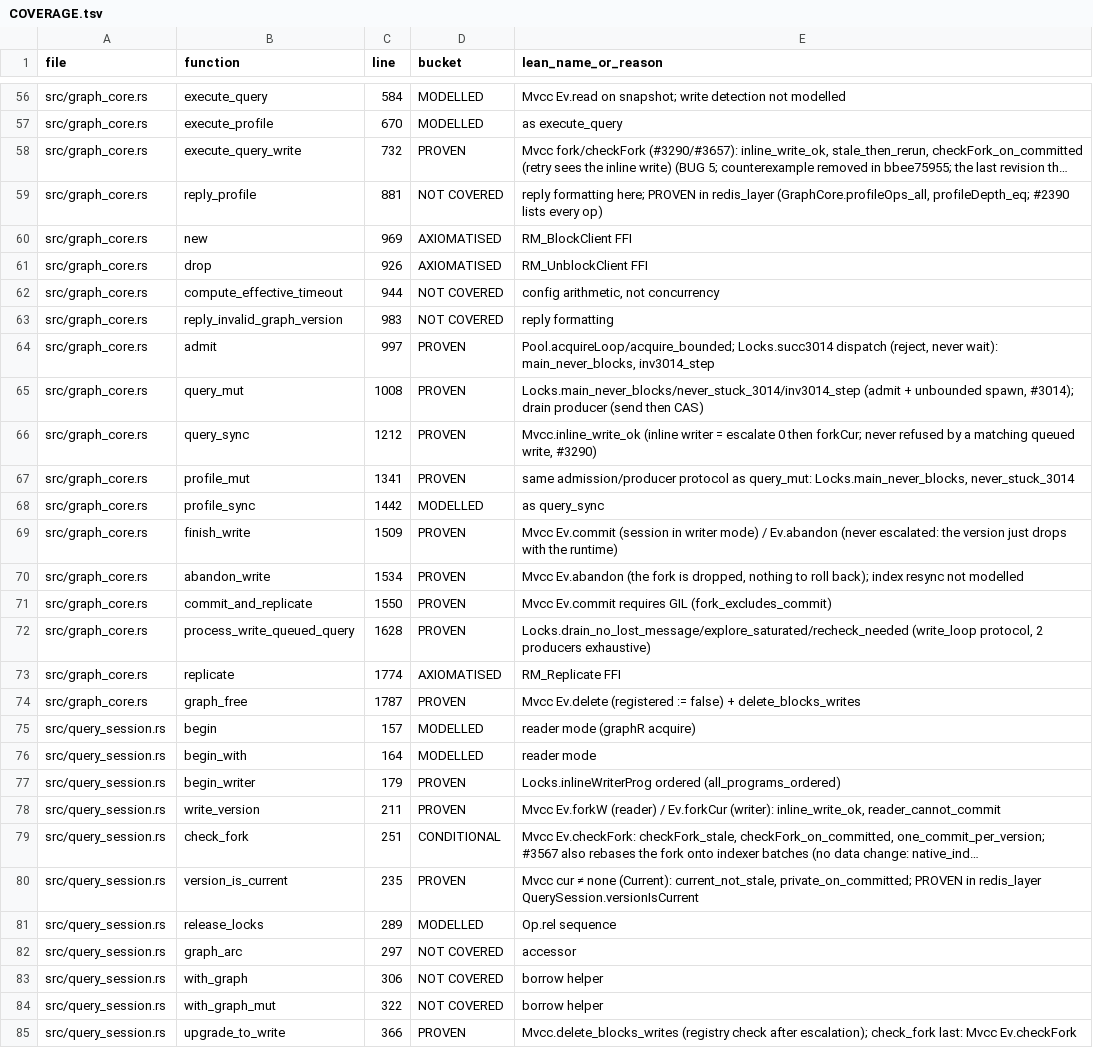
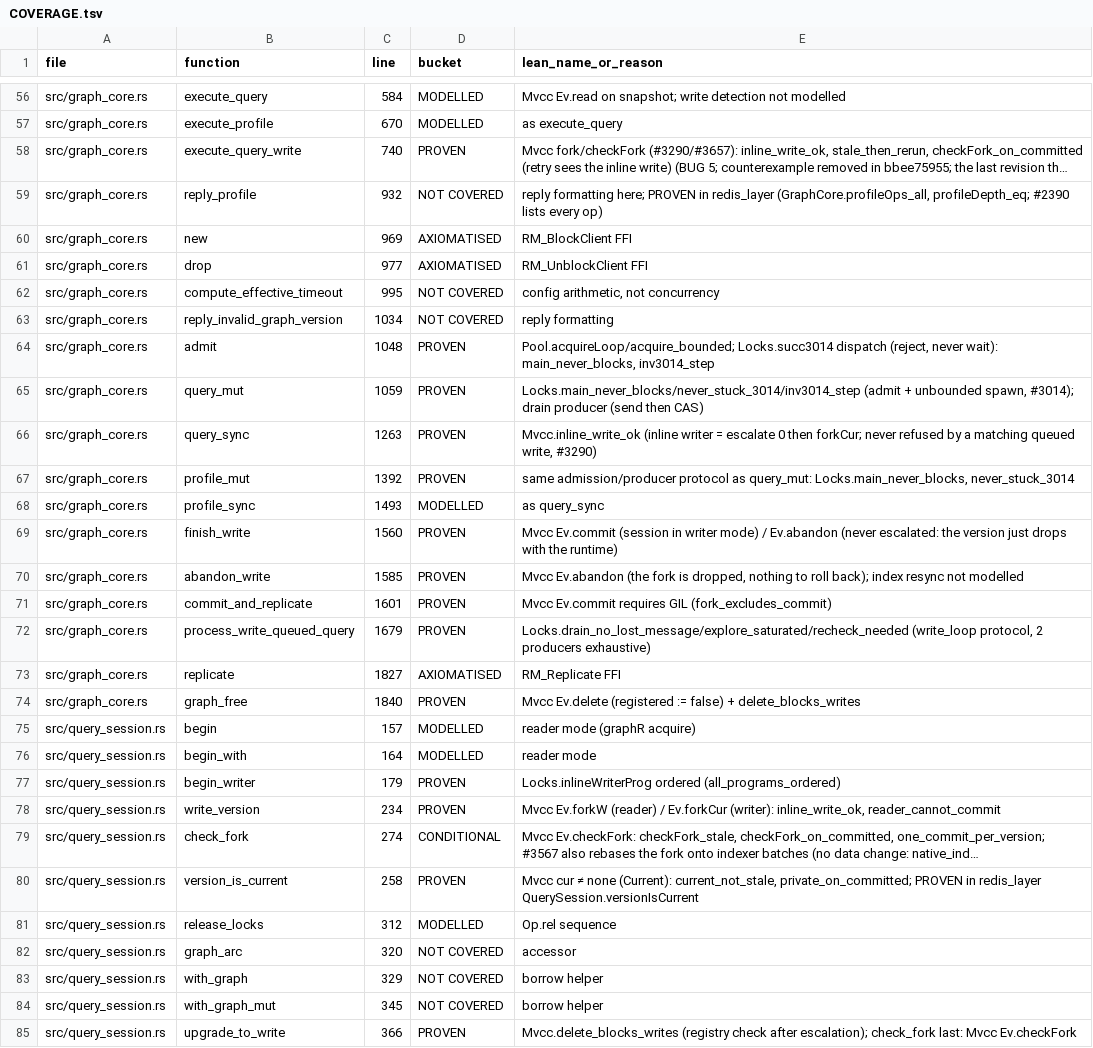
Before and after one commit to FalkorDB/FalkorDB, a TSV file: proofs/search_concurrency/COVERAGE.tsv, drawn as a sheet; only a part is shown, gaps mark what is left out; long unchanged cells end in …; the diff covers the shown part only; the diff names each change by its address in the sheet, - before the commit and + after, or states it on an @@ line.

```diff
--- a/proofs/search_concurrency/COVERAGE.tsv
+++ b/proofs/search_concurrency/COVERAGE.tsv
-C58 (line): 732
+C58 (line): 740
-C59 (line): 881
+C59 (line): 932
-C61 (line): 926
+C61 (line): 977
-C62 (line): 944
+C62 (line): 995
-C63 (line): 983
+C63 (line): 1034
-C64 (line): 997
+C64 (line): 1048
-C65 (line): 1008
+C65 (line): 1059
-C66 (line): 1212
+C66 (line): 1263
-C67 (line): 1341
+C67 (line): 1392
-C68 (line): 1442
+C68 (line): 1493
-C69 (line): 1509
+C69 (line): 1560
-C70 (line): 1534
+C70 (line): 1585
-C71 (line): 1550
+C71 (line): 1601
-C72 (line): 1628
+C72 (line): 1679
-C73 (line): 1774
+C73 (line): 1827
-C74 (line): 1787
+C74 (line): 1840
-C78 (line): 211
+C78 (line): 234
-C79 (line): 251
+C79 (line): 274
-C80 (line): 235
+C80 (line): 258
-C81 (line): 289
+C81 (line): 312
-C82 (line): 297
+C82 (line): 320
-C83 (line): 306
+C83 (line): 329
-C84 (line): 322
+C84 (line): 345
```
Also changed, not shown: 7 edited cells elsewhere in this file, proofs/redis_layer/COVERAGE.tsv.
